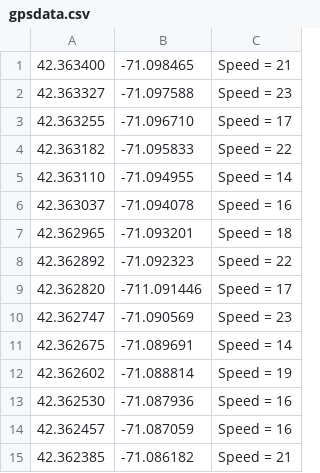
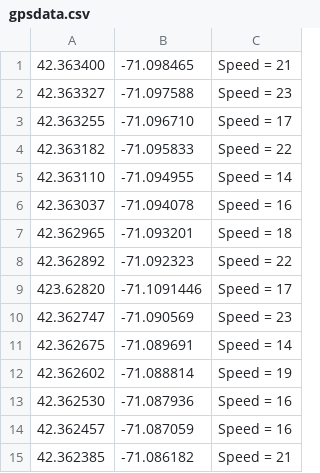
Before and after one commit to AbdulxaqDev/head-first-c, a CSV file: creating_small_tools/gpsdata.csv, drawn as a sheet; removed rows and columns are numbered as before the commit, all else as after; the diff names each change by its address in the sheet, - before the commit and + after, or states it on an @@ line.

```diff
--- a/creating_small_tools/gpsdata.csv
+++ b/creating_small_tools/gpsdata.csv
-row 9: 42.362820 | -711.091446 | Speed = 17
+row 9: 423.62820 | -71.1091446 | Speed = 17
```
Also changed, not shown: 4 other files.
